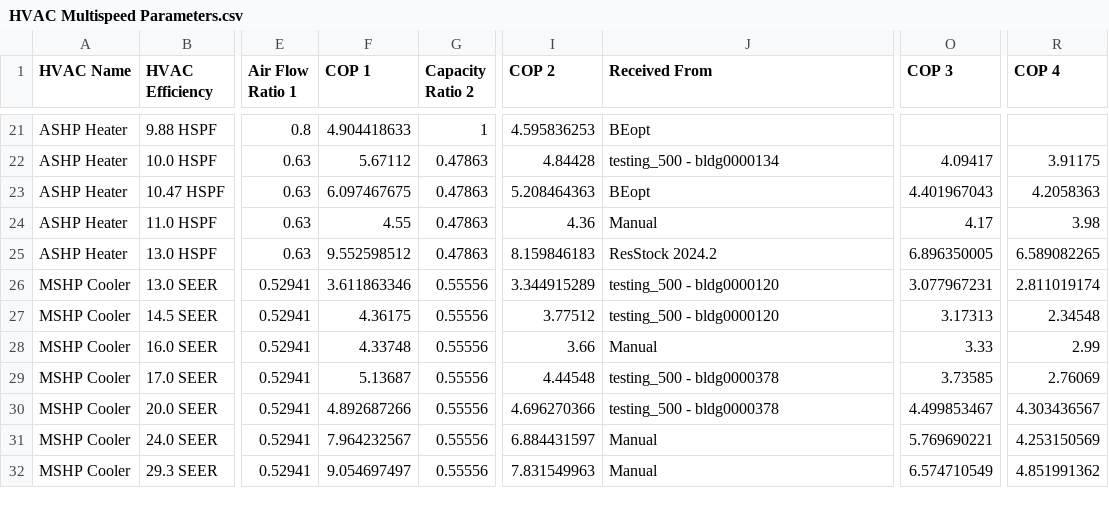
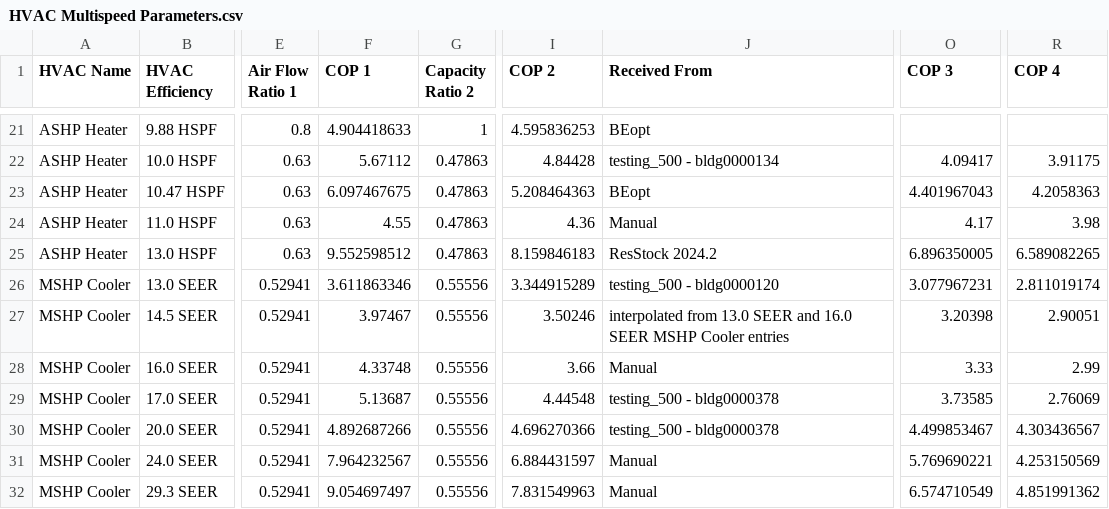
Before and after one commit to AZX-PBC-OSS/HARES, a CSV file: defaults/HVAC Multispeed Parameters.csv, drawn as a sheet; only a part is shown, gaps mark what is left out; the diff names each change by its address in the sheet, - before the commit and + after, or states it on an @@ line.

```diff
--- a/defaults/HVAC Multispeed Parameters.csv
+++ b/defaults/HVAC Multispeed Parameters.csv
-F27 (COP 1): 4.36175
+F27 (COP 1): 3.97467
-I27 (COP 2): 3.77512
+I27 (COP 2): 3.50246
-J27 (Received From): testing_500 - bldg0000120
+J27 (Received From): interpolated from 13.0 SEER and 16.0 SEER MSHP Cooler entries
-O27 (COP 3): 3.17313
+O27 (COP 3): 3.20398
-R27 (COP 4): 2.34548
+R27 (COP 4): 2.90051
```
Also changed, not shown: 20 other files.
